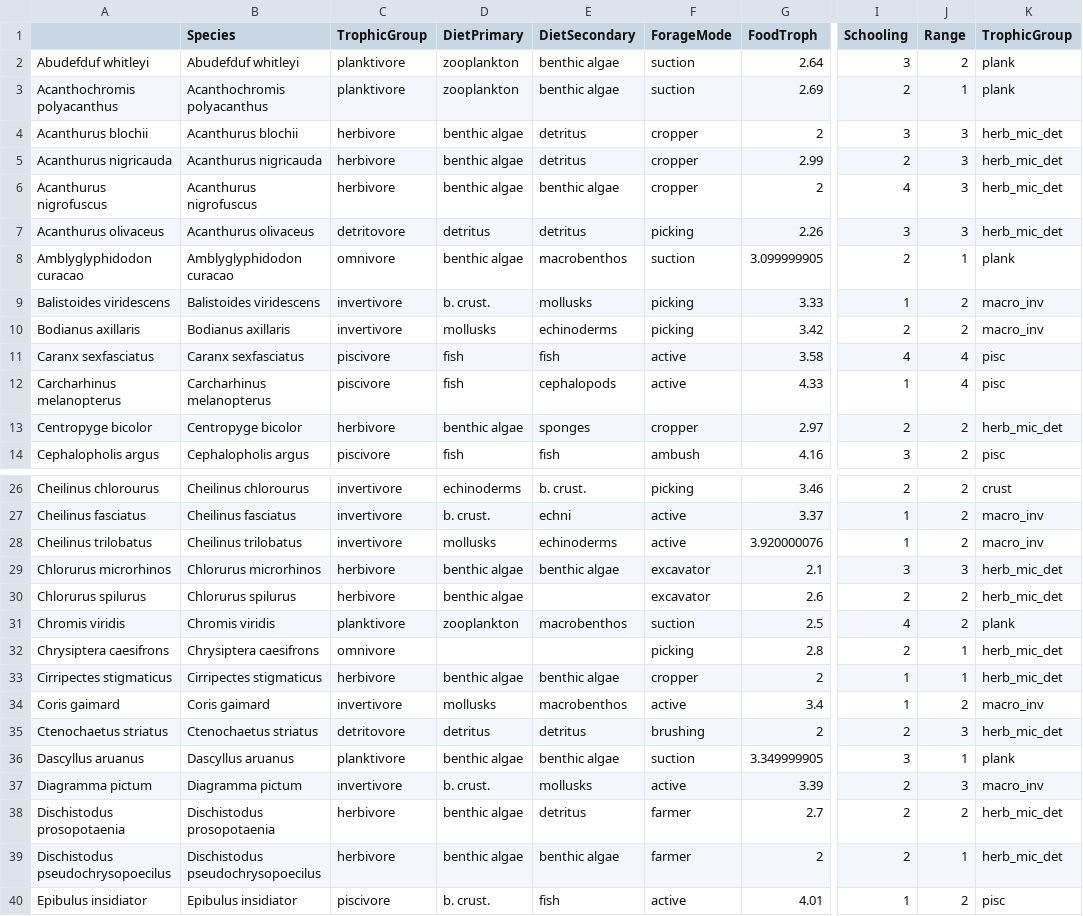
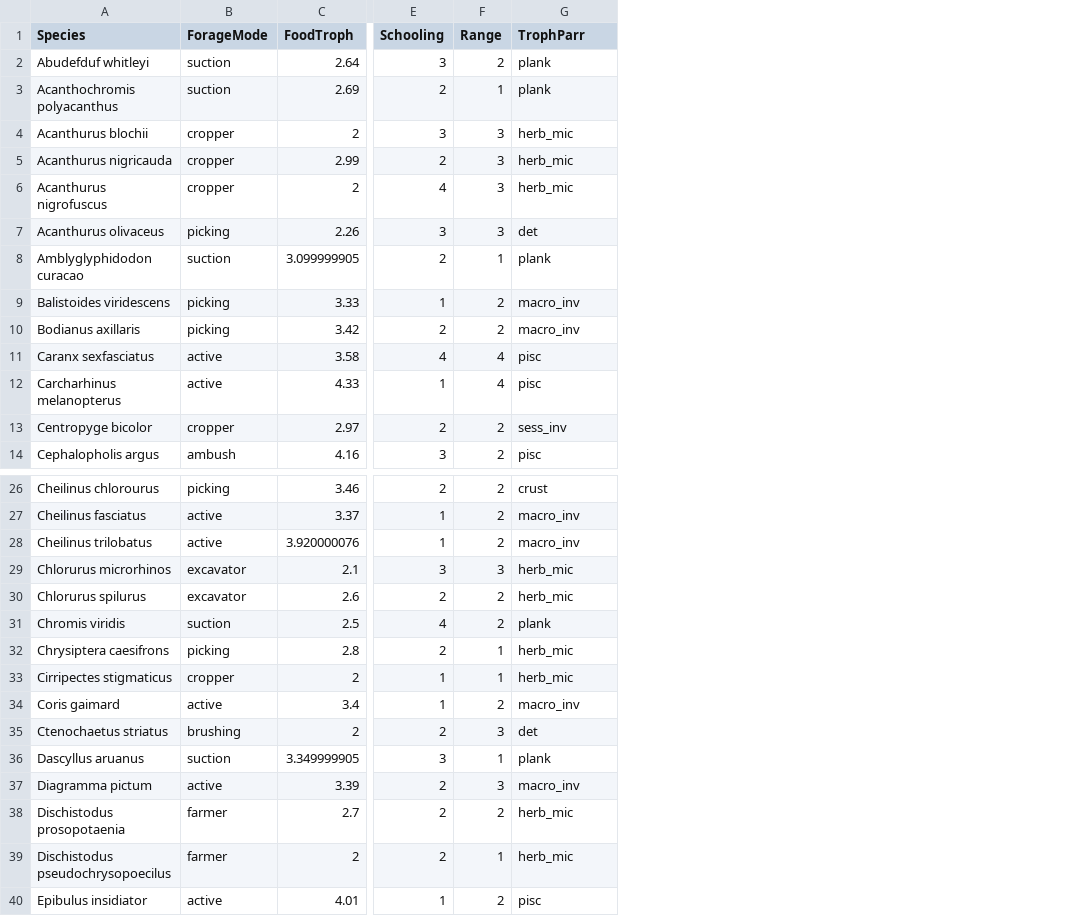
Before and after one commit to cherfychow/FishTraitsCoralRec, a CSV file: src/fish_traits.csv, drawn as a sheet; only a part is shown, gaps mark what is left out; removed rows and columns are numbered as before the commit, all else as after; the diff covers the shown part only; the diff names each change by its address in the sheet, - before the commit and + after, or states it on an @@ line.

Commit message:
Full pipeline implement (invertivore change)
invertivore trait change → model rerun

```diff
--- a/src/fish_traits.csv
+++ b/src/fish_traits.csv
-column A, rows 2-14: Abudefduf whitleyi | Acanthochromis polyacanthus | Acanthurus blochii | Acanthurus nigricauda | Acanthurus nigrofuscus | Acanthurus olivaceus | Amblyglyphidodon curacao | Balistoides viridescens | Bodianus axillaris | Caranx sexfasciatus | Carcharhinus melanopterus | Centropyge bicolor | Cephalopholis argus; rows 26-40: Cheilinus chlorourus | Cheilinus fasciatus | Cheilinus trilobatus | Chlorurus microrhinos | Chlorurus spilurus | Chromis viridis | Chrysiptera caesifrons | Cirripectes stigmaticus | Coris gaimard | Ctenochaetus striatus | Dascyllus aruanus | Diagramma pictum | Dischistodus prosopotaenia | Dischistodus pseudochrysopoecilus | Epibulus insidiator
-column C (TrophicGroup), rows 2-14: planktivore | planktivore | herbivore | herbivore | herbivore | detritovore | omnivore | invertivore | invertivore | piscivore | piscivore | herbivore | piscivore; rows 26-40: invertivore | invertivore | invertivore | herbivore | herbivore | planktivore | omnivore | herbivore | invertivore | detritovore | planktivore | invertivore | herbivore | herbivore | piscivore
-column D (DietPrimary), rows 2-14: zooplankton | zooplankton | benthic algae | benthic algae | benthic algae | detritus | benthic algae | b. crust. | mollusks | fish | fish | benthic algae | fish; rows 26-40: echinoderms | b. crust. | mollusks | benthic algae | benthic algae | zooplankton |  | benthic algae | mollusks | detritus | benthic algae | b. crust. | benthic algae | benthic algae | b. crust.
-column E (DietSecondary), rows 2-14: benthic algae | benthic algae | detritus | detritus | benthic algae | detritus | macrobenthos | mollusks | echinoderms | fish | cephalopods | sponges | fish; rows 26-40: b. crust. | echni | echinoderms | benthic algae |  | macrobenthos |  | benthic algae | macrobenthos | detritus | benthic algae | mollusks | detritus | benthic algae | fish
-G1: TrophicGroup
+G1: TrophParr
-G4:G6 (TrophParr): herb_mic_det
+G4:G6 (TrophParr): herb_mic
-G7 (TrophParr): herb_mic_det
+G7 (TrophParr): det
-G13 (TrophParr): herb_mic_det
+G13 (TrophParr): sess_inv
-G29:G30 (TrophParr): herb_mic_det
+G29:G30 (TrophParr): herb_mic
-G32:G33 (TrophParr): herb_mic_det
+G32:G33 (TrophParr): herb_mic
-G35 (TrophParr): herb_mic_det
+G35 (TrophParr): det
-G38:G39 (TrophParr): herb_mic_det
+G38:G39 (TrophParr): herb_mic
```
Also changed, not shown: 31 edited cells elsewhere in this file, 9 other files.
